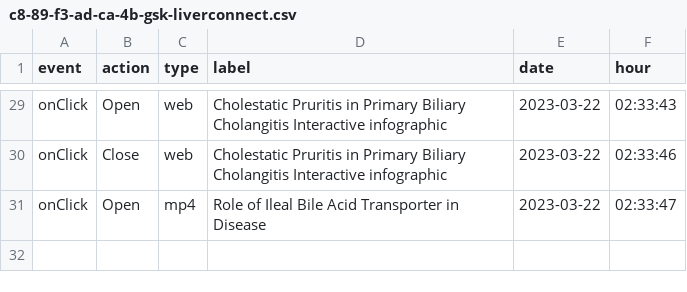
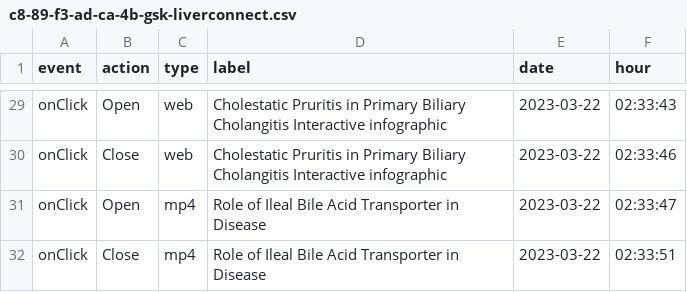
Before and after one commit to LidiaCana/gsk-test, a CSV file: c8-89-f3-ad-ca-4b-gsk-liverconnect.csv, drawn as a sheet; only a part is shown, gaps mark what is left out.

Commit message:
Initial commit

```diff
--- a/c8-89-f3-ad-ca-4b-gsk-liverconnect.csv
+++ b/c8-89-f3-ad-ca-4b-gsk-liverconnect.csv
@@ -31 +31,2 @@
 "onClick","Open","mp4","Role of Ileal Bile Acid Transporter in Disease","2023-03-22","02:33:47"
+"onClick","Close","mp4","Role of Ileal Bile Acid Transporter in Disease","2023-03-22","02:33:51"
```
